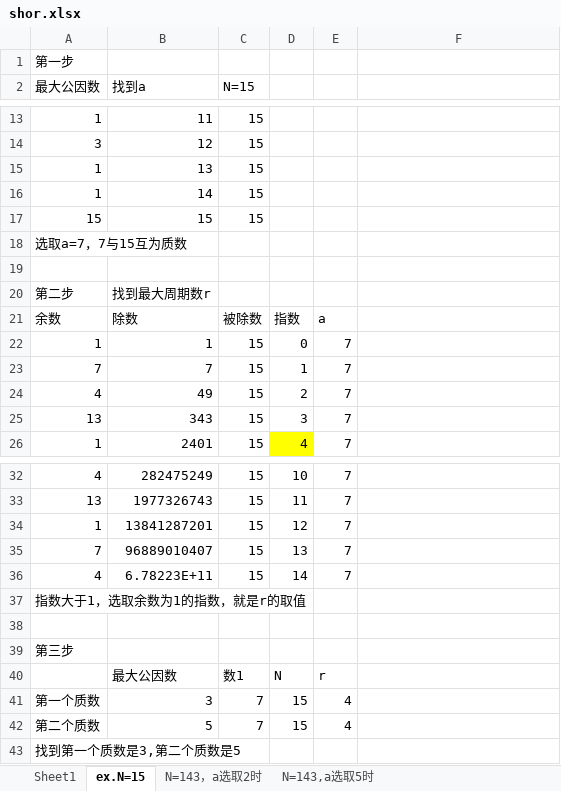
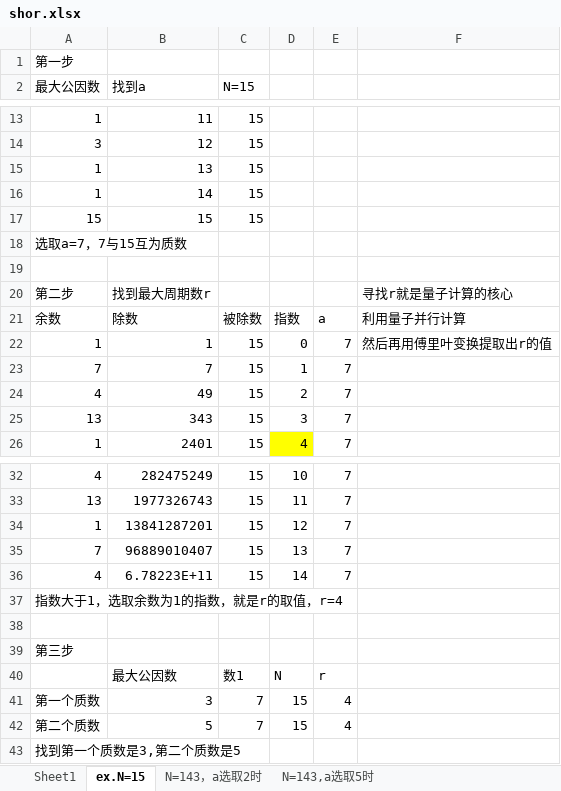
Before and after one commit to qcao2003/mother_BTC_record, an Excel workbook: shor.xlsx, sheet ex.N=15, drawn as a sheet; only a part is shown, gaps mark what is left out; values as stored, in another font and other column widths than the file's, no borders; the diff names each change by its address in the sheet, - before the commit and + after, or states it on an @@ line.

Commit message:
20250109

```diff
--- a/shor.xlsx (sheet ex.N=15)
+++ b/shor.xlsx (sheet ex.N=15)
-F20: (empty)
+F20: 寻找r就是量子计算的核心
-F21: (empty)
+F21: 利用量子并行计算
-F22: (empty)
+F22: 然后再用傅里叶变换提取出r的值
-A37 (最大公因数): 指数大于1，选取余数为1的指数，就是r的取值
+A37 (最大公因数): 指数大于1，选取余数为1的指数，就是r的取值，r=4
```
